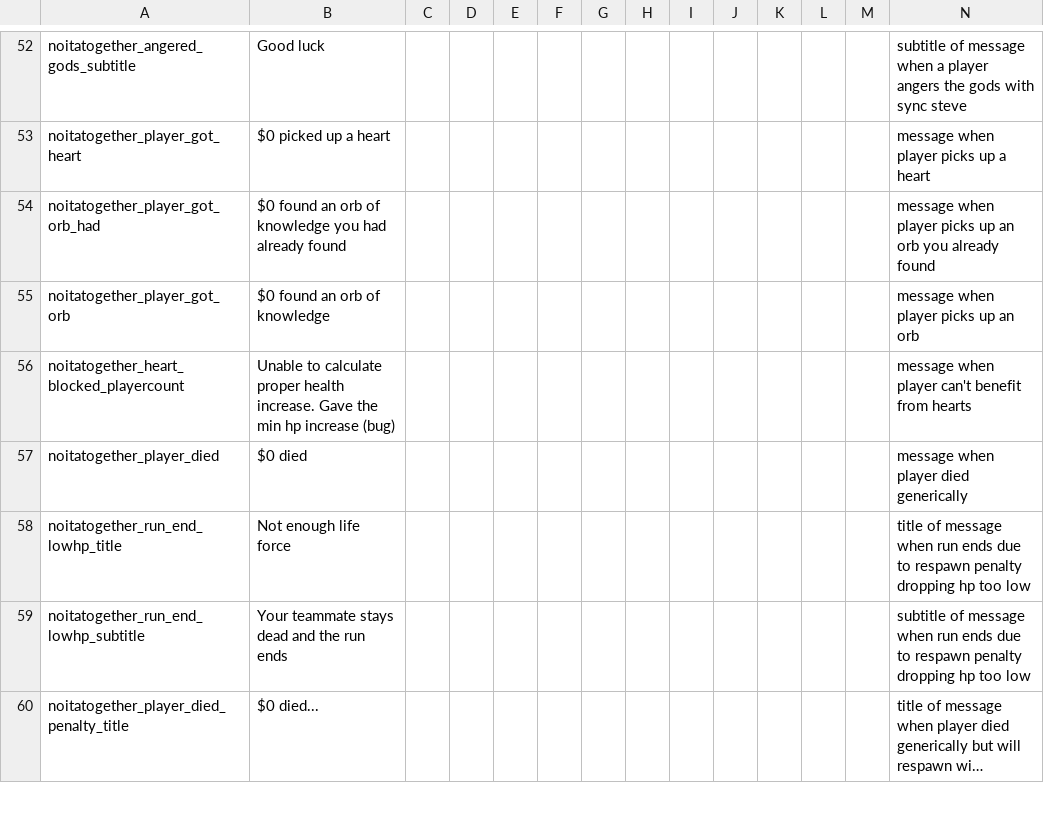
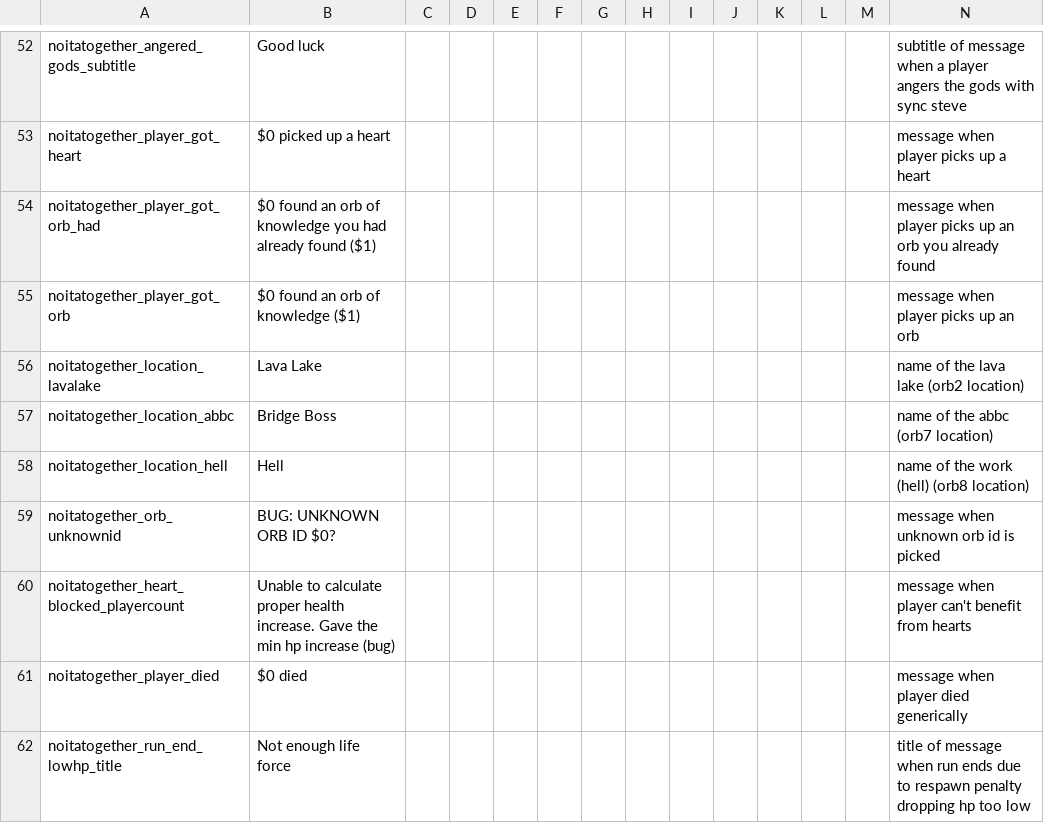
Before and after one commit to Noita-Together/noita-together, a CSV file: noita_mod/core/files/translations/translations.csv, drawn as a sheet; only a part is shown, gaps mark what is left out; the shorter side is filled out with more unchanged rows; long unchanged cells end in …; rows hold the shown columns only; the diff names each change by its address in the sheet, - before the commit and + after, or states it on an @@ line.

Commit message:
Add the location of the orb to the '$0 found an orb' message ingame
Add translations for orb locations without a default translation

```diff
--- a/noita_mod/core/files/translations/translations.csv
+++ b/noita_mod/core/files/translations/translations.csv
-B54: …already found
+B54: …already found ($1)
-B55: $0 found an orb of knowledge
+B55: $0 found an orb of knowledge ($1)
+row 56: noitatogether_location_lavalake | Lava Lake |  |  |  |  |  |  |  |  |  |  |  | name of the lava lake (orb2 location)
+row 57: noitatogether_location_abbc | Bridge Boss |  |  |  |  |  |  |  |  |  |  |  | name of the abbc (orb7 location)
+row 58: noitatogether_location_hell | Hell |  |  |  |  |  |  |  |  |  |  |  | name of the work (hell) (orb8 location)
+row 59: noitatogether_orb_unknownid | BUG: UNKNOWN ORB ID $0? |  |  |  |  |  |  |  |  |  |  |  | message when unknown orb id is picked
```
Also changed, not shown: 1 other file.
